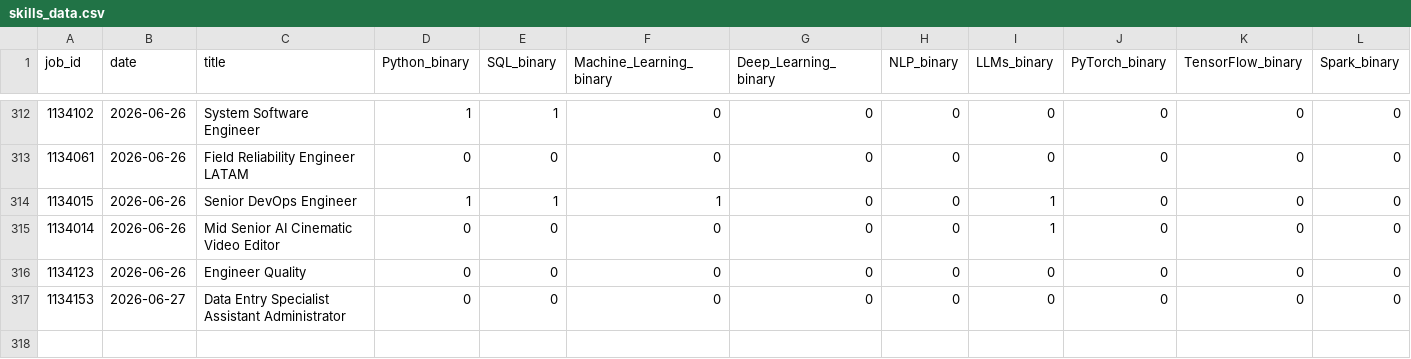
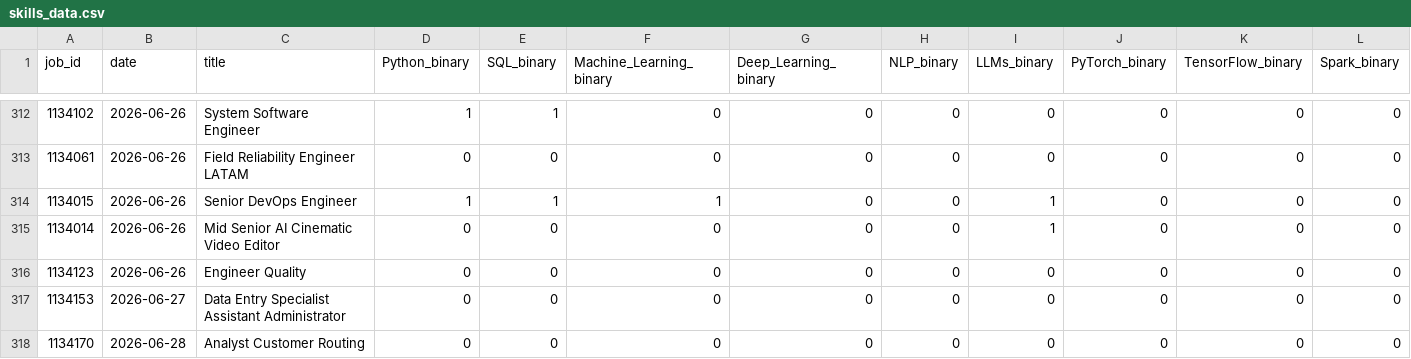
Before and after one commit to bence-szabo-git/Skill-Tracker-Data-Science, a CSV file: skills_data.csv, drawn as a sheet; only a part is shown, gaps mark what is left out; rows hold the shown columns only; the diff names each change by its address in the sheet, - before the commit and + after, or states it on an @@ line.

```diff
--- a/skills_data.csv
+++ b/skills_data.csv
+row 318: 1134170 | 2026-06-28 | Analyst Customer Routing | 0 | 0 | 0 | 0 | 0 | 0 | 0 | 0 | 0
```
Also changed, not shown: 1 other file.
